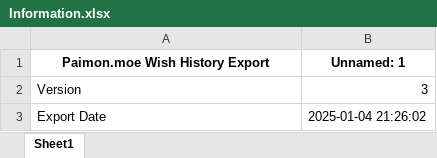
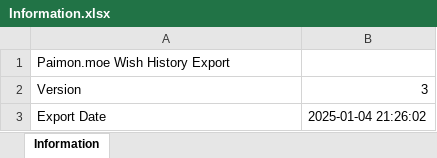
Before and after one commit to degenerate-kun-69/GamblingAssistGenshin, an Excel workbook: preprocessing/Information.xlsx, sheet Information, drawn as a sheet; values as stored, in another font and other column widths than the file's, no borders; the diff names each change by its address in the sheet, - before the commit and + after, or states it on an @@ line.

```diff
--- a/preprocessing/Information.xlsx (sheet Information)
+++ b/preprocessing/Information.xlsx (sheet Information)
-sheet tab: Sheet1
+sheet tab: Information
@@ A1 bold: on → off, alignment: center → left @@
-B1: Unnamed: 1
+B1: (empty)
```
Also changed, not shown: preprocessing/Banner List.xlsx, preprocessing/Character Event.xlsx, 2 other files.
